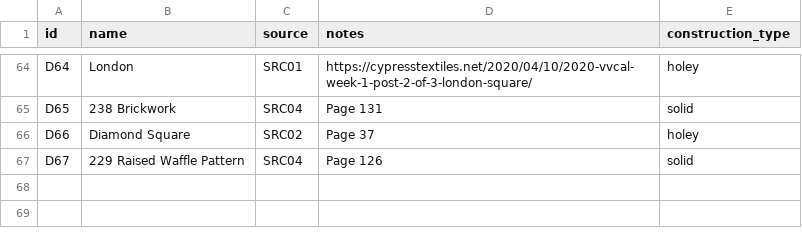
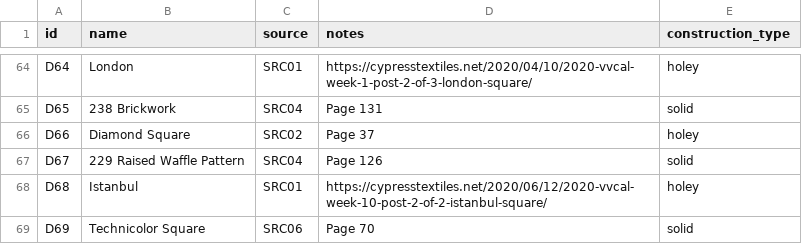
Before and after one commit to anhtr/grannydb, a CSV file: data/designs.csv, drawn as a sheet; only a part is shown, gaps mark what is left out; the diff names each change by its address in the sheet, - before the commit and + after, or states it on an @@ line.

Commit message:
Update 2 designs, update 2 squares, update 1 source
- save designs/D68 — Name: Istanbul, Source: SRC01, Construction: holey, Notes: https://cypresstextiles.net/2020/06/12/2020-vvcal-week-10-post-2-of-2-istanbul-square/
- save squares/S095 — Date: 2026-08-25, Status: done, Design: D68, Customization: Add two round of traditional granny square border., Main colour: Y82
- save sources/SRC01 — Name: Cypress Textiles, Type: website
- save designs/D69 — Name: Technicolor Square, Source: SRC06, Construction: solid, Notes: Page 70
- save squares/S096 — Date: 2026-08-25, Status: done, Design: D69, Customization: Less rounds, two colors only., Main colour: Y90, Extra colours: Y82

```diff
--- a/data/designs.csv
+++ b/data/designs.csv
+row 68: D68 | Istanbul | SRC01 | https://cypresstextiles.net/2020/06/12/2020-vvcal-week-10-post-2-of-2-istanbul-square/ | holey
+row 69: D69 | Technicolor Square | SRC06 | Page 70 | solid
```
Also changed, not shown: data/sources.csv, data/squares.csv.
